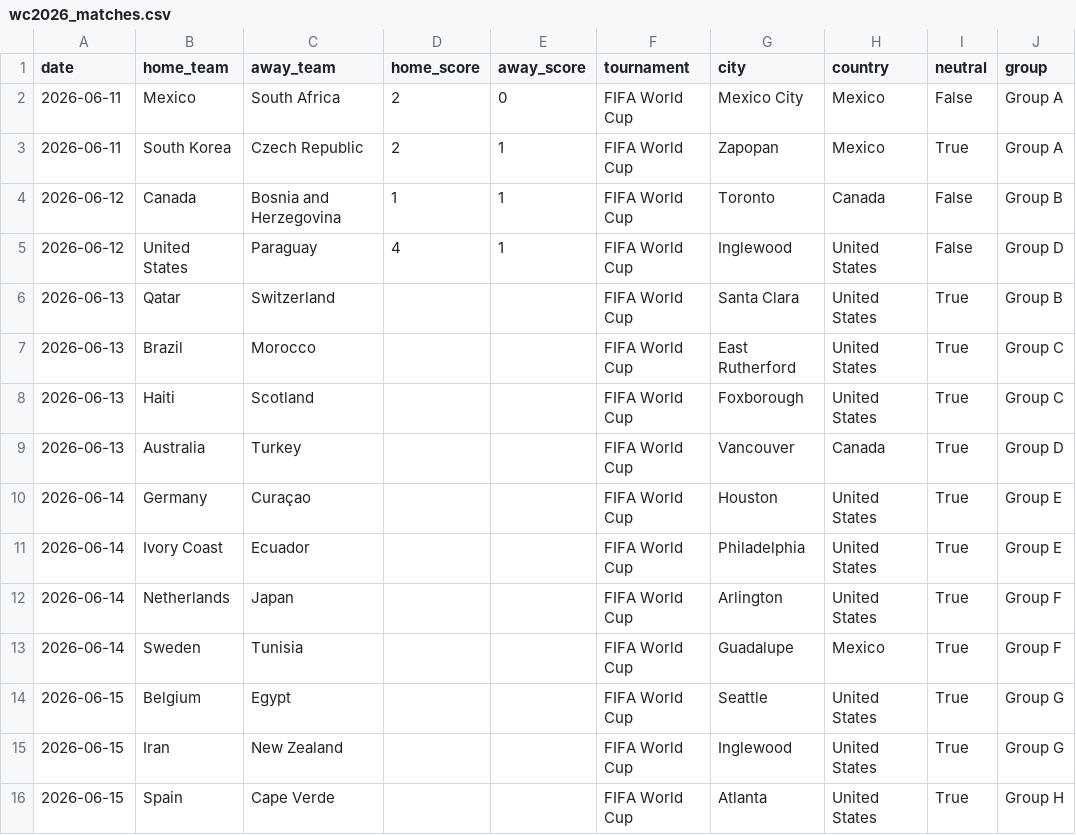
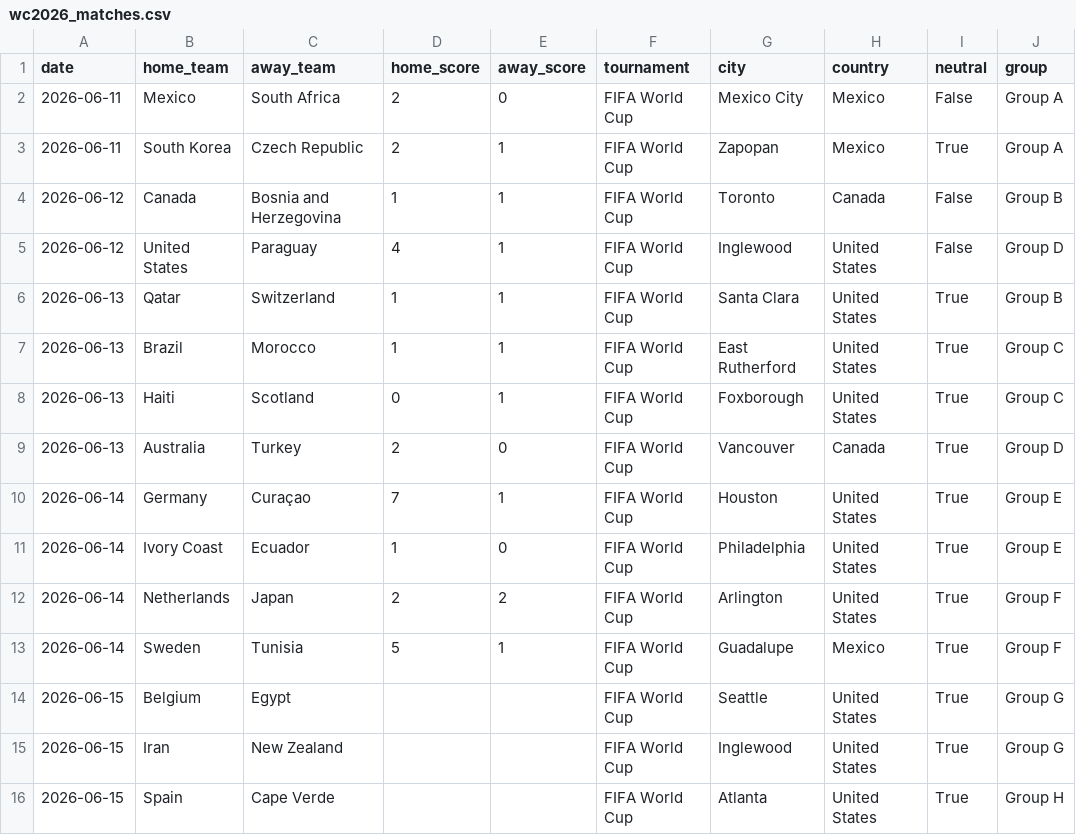
Before and after one commit to adirmancebojr/world-cup, a CSV file: 02_processed_data/wc2026_matches.csv, drawn as a sheet; only a part is shown; the diff names each change by its address in the sheet, - before the commit and + after, or states it on an @@ line.

```diff
--- a/02_processed_data/wc2026_matches.csv
+++ b/02_processed_data/wc2026_matches.csv
-D6:D7 (home_score): (empty)
+D6:D7 (home_score): 1
-E6:E8 (away_score): (empty)
+E6:E8 (away_score): 1
-D8 (home_score): (empty)
+D8 (home_score): 0
-D9 (home_score): (empty)
+D9 (home_score): 2
-E9 (away_score): (empty)
+E9 (away_score): 0
-D10 (home_score): (empty)
+D10 (home_score): 7
-E10 (away_score): (empty)
+E10 (away_score): 1
-D11 (home_score): (empty)
+D11 (home_score): 1
-E11 (away_score): (empty)
+E11 (away_score): 0
-D12 (home_score): (empty)
+D12 (home_score): 2
-E12 (away_score): (empty)
+E12 (away_score): 2
-D13 (home_score): (empty)
+D13 (home_score): 5
-E13 (away_score): (empty)
+E13 (away_score): 1
```
Also changed, not shown: 03_pipeline/audit/source_trace.csv, 04_analysis_modules/02_match_model/audit/source_trace.csv, 40 other files.
